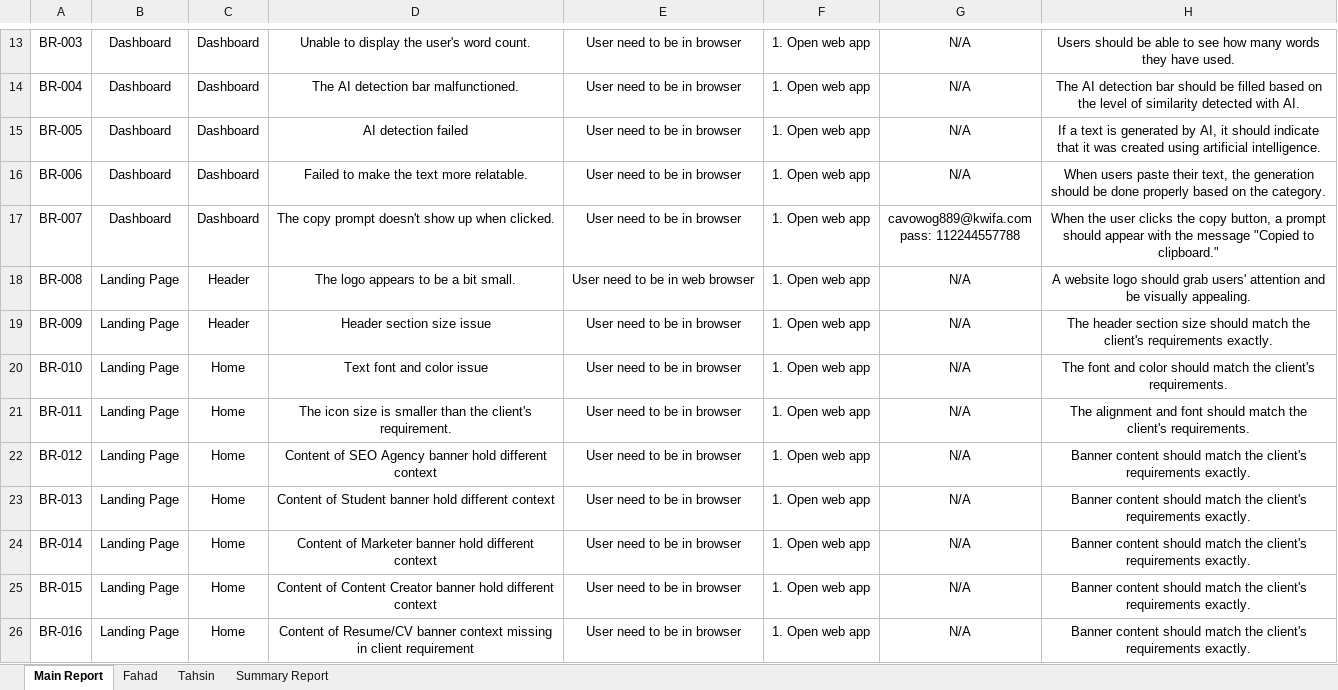
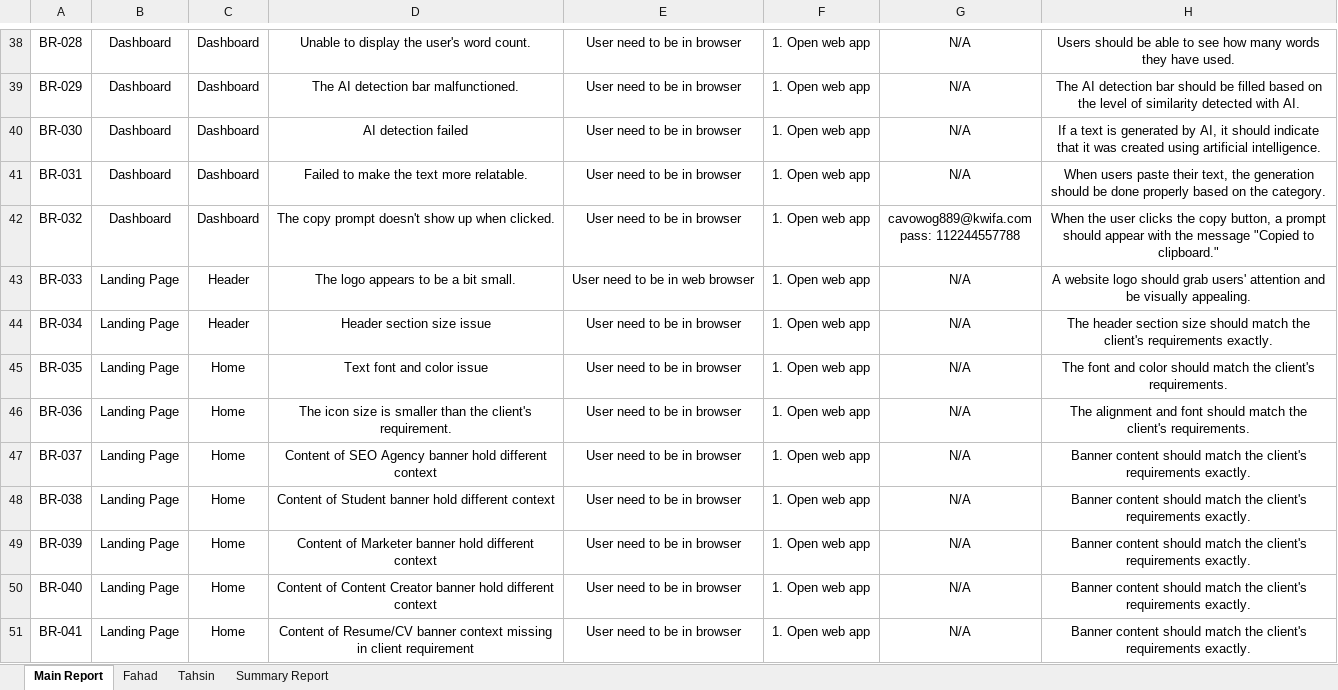
Before and after one commit to khondokerfahad/SQA_Works, an Excel workbook: Reports/HumanizeAI Pro/HumanizaAI_Bug-report.xlsx, sheet Main Report, drawn as a sheet; only a part is shown, gaps mark what is left out; values as stored, in another font and other column widths than the file's, no borders; charts and pictures and conditional formats not drawn; addresses are those after the commit; the diff covers the shown part only; the diff names each change by its address in the sheet, - before the commit and + after, or states it on an @@ line.

```diff
--- a/Reports/HumanizeAI Pro/HumanizaAI_Bug-report.xlsx (sheet Main Report)
+++ b/Reports/HumanizeAI Pro/HumanizaAI_Bug-report.xlsx (sheet Main Report)
-A38: BR-003
+A38: BR-028
-A39: BR-004
+A39: BR-029
-A40: BR-005
+A40: BR-030
-A41: BR-006
+A41: BR-031
-A42: BR-007
+A42: BR-032
-A43: BR-008
+A43: BR-033
-A44: BR-009
+A44: BR-034
-A45: BR-010
+A45: BR-035
-A46: BR-011
+A46: BR-036
-A47: BR-012
+A47: BR-037
-A48: BR-013
+A48: BR-038
-A49: BR-014
+A49: BR-039
-A50: BR-015
+A50: BR-040
-A51: BR-016
+A51: BR-041
```
Also changed, not shown: 25 added rows and 21 edited cells elsewhere in this sheet, sheet Fahad, sheet Summary Report, formulas that keep their value, charts or pictures.
